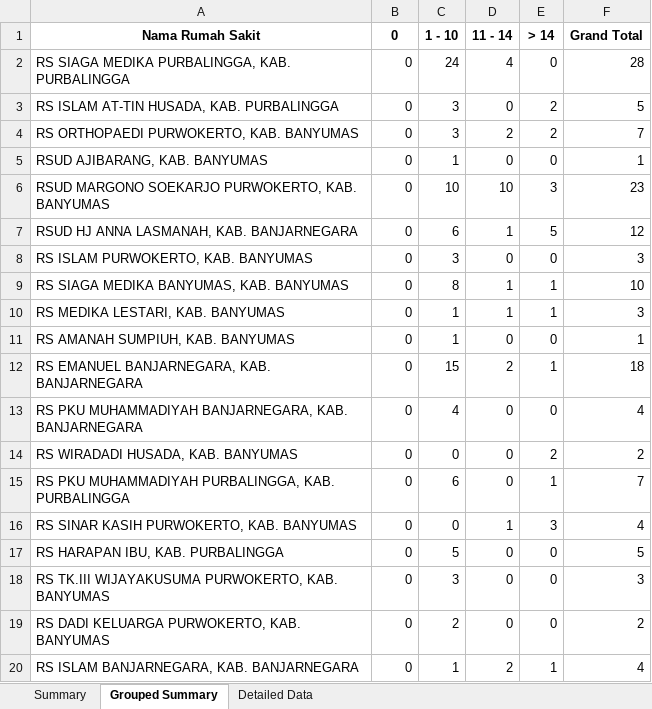
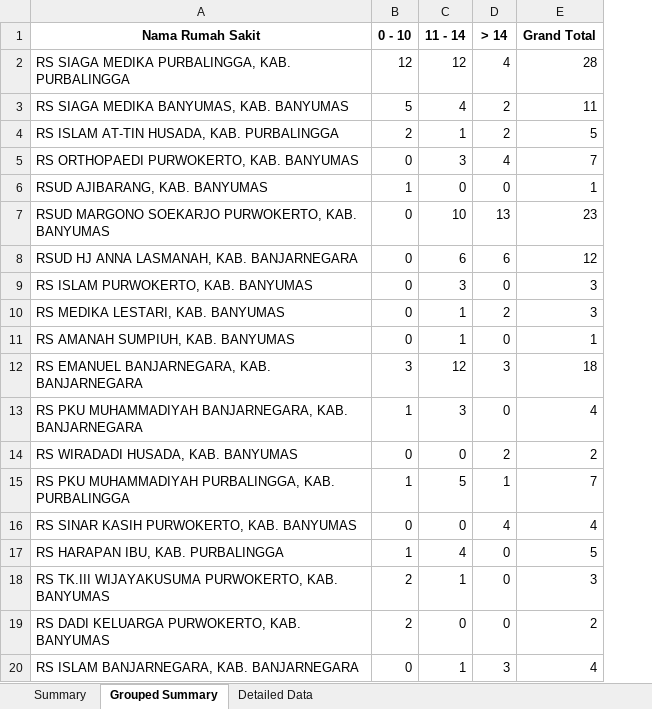
Before and after one commit to muhammadsalmanfarrisi/Rumah-Sakit, an Excel workbook: results/summary.xlsx, sheet Grouped Summary, drawn as a sheet; only a part is shown; values as stored, in another font and other column widths than the file's, no borders; removed rows and columns are numbered as before the commit, all else as after; the diff covers the shown part only; the diff names each change by its address in the sheet, - before the commit and + after, or states it on an @@ line.

```diff
--- a/results/summary.xlsx (sheet Grouped Summary)
+++ b/results/summary.xlsx (sheet Grouped Summary)
-column C (1 - 10), rows 2-8: 24 | 3 | 3 | 1 | 10 | 6 | 3; rows 10-20: 1 | 1 | 15 | 4 | 0 | 6 | 0 | 5 | 3 | 2 | 1
-B1: 0
+B1: 0 - 10
-B2 (0 - 10): 0
+B2 (0 - 10): 12
-C2 (11 - 14): 4
+C2 (11 - 14): 12
-D2 (> 14): 0
+D2 (> 14): 4
+row 3: RS SIAGA MEDIKA BANYUMAS, KAB. BANYUMAS | 5 | 4 | 2 | 11
-B4 (0 - 10): 0
+B4 (0 - 10): 2
-C4 (11 - 14): 0
+C4 (11 - 14): 1
-C5 (11 - 14): 2
+C5 (11 - 14): 3
-D5 (> 14): 2
+D5 (> 14): 4
-B6 (0 - 10): 0
+B6 (0 - 10): 1
-D7 (> 14): 3
+D7 (> 14): 13
-C8 (11 - 14): 1
+C8 (11 - 14): 6
-D8 (> 14): 5
+D8 (> 14): 6
-C9 (11 - 14): 0
+C9 (11 - 14): 3
-row 9: RS SIAGA MEDIKA BANYUMAS, KAB. BANYUMAS | 0 | 8 | 1 | 1 | 10
-D10 (> 14): 1
+D10 (> 14): 2
-C11 (11 - 14): 0
+C11 (11 - 14): 1
-B12 (0 - 10): 0
+B12 (0 - 10): 3
-C12 (11 - 14): 2
+C12 (11 - 14): 12
-D12 (> 14): 1
+D12 (> 14): 3
-B13 (0 - 10): 0
+B13 (0 - 10): 1
-C13 (11 - 14): 0
+C13 (11 - 14): 3
-B15 (0 - 10): 0
+B15 (0 - 10): 1
-C15 (11 - 14): 0
+C15 (11 - 14): 5
-C16 (11 - 14): 1
+C16 (11 - 14): 0
-D16 (> 14): 3
+D16 (> 14): 4
-B17 (0 - 10): 0
+B17 (0 - 10): 1
-C17 (11 - 14): 0
+C17 (11 - 14): 4
-B18:B19 (0 - 10): 0
+B18:B19 (0 - 10): 2
-C18 (11 - 14): 0
+C18 (11 - 14): 1
-C20 (11 - 14): 2
+C20 (11 - 14): 1
-D20 (> 14): 1
+D20 (> 14): 3
```
Also changed, not shown: 5 edited cells elsewhere in this sheet, sheet Detailed Data, 1 other file.
